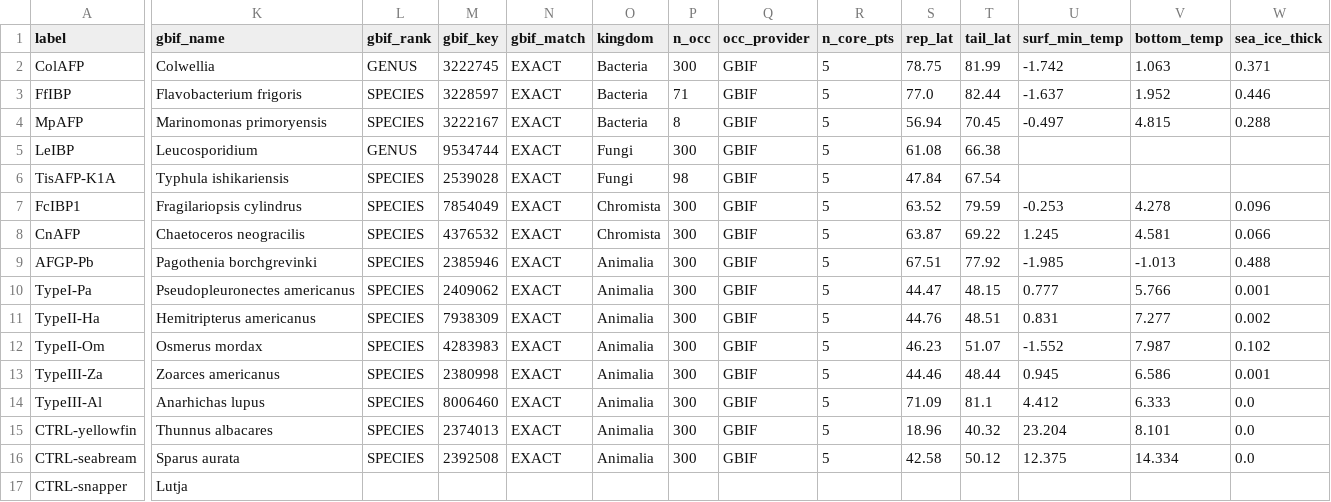
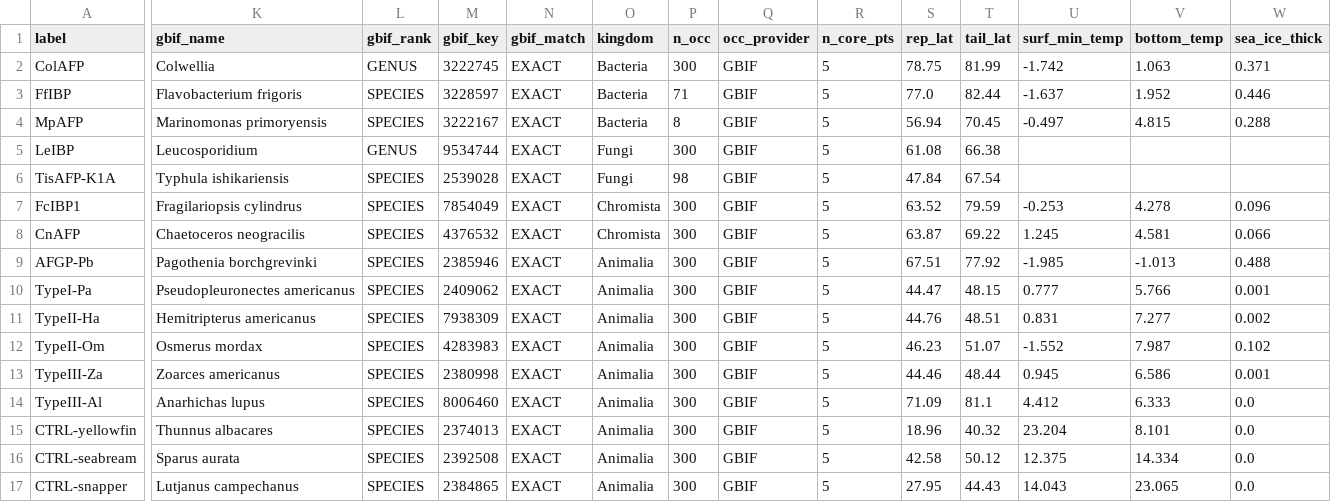
Before and after one commit to Wontaek06/ibp-project, a CSV file: data/spike_results.csv, drawn as a sheet; only a part is shown, gaps mark what is left out; the diff covers the shown part only; the diff names each change by its address in the sheet, - before the commit and + after, or states it on an @@ line.

```diff
--- a/data/spike_results.csv
+++ b/data/spike_results.csv
-K17 (gbif_name): Lutja
+K17 (gbif_name): Lutjanus campechanus
-L17 (gbif_rank): (empty)
+L17 (gbif_rank): SPECIES
-M17 (gbif_key): (empty)
+M17 (gbif_key): 2384865
-N17 (gbif_match): (empty)
+N17 (gbif_match): EXACT
-O17 (kingdom): (empty)
+O17 (kingdom): Animalia
-P17 (n_occ): (empty)
+P17 (n_occ): 300
-Q17 (occ_provider): (empty)
+Q17 (occ_provider): GBIF
-R17 (n_core_pts): (empty)
+R17 (n_core_pts): 5
-S17 (rep_lat): (empty)
+S17 (rep_lat): 27.95
-T17 (tail_lat): (empty)
+T17 (tail_lat): 44.43
-U17 (surf_min_temp): (empty)
+U17 (surf_min_temp): 14.043
-V17 (bottom_temp): (empty)
+V17 (bottom_temp): 23.065
-W17 (sea_ice_thick): (empty)
+W17 (sea_ice_thick): 0.0
```
Also changed, not shown: 5 edited cells elsewhere in this file, data/final_merged.csv, 7 other files.
